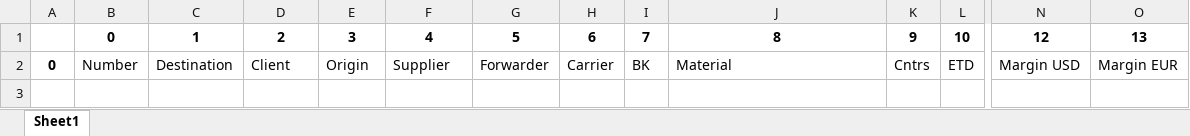
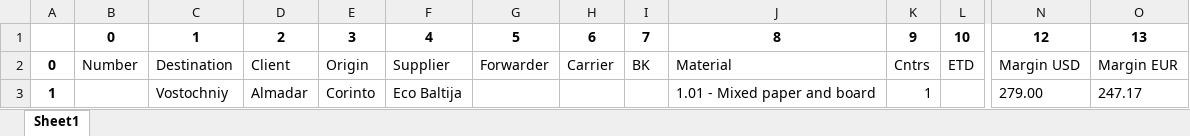
Before and after one commit to ilyashumilov/final, an Excel workbook: inputs/backup/Shipments.xlsx, sheet Sheet1, drawn as a sheet; only a part is shown, gaps mark what is left out; values as stored, in another font and other column widths than the file's, no borders; rows hold the shown columns only; the diff names each change by its address in the sheet, - before the commit and + after, or states it on an @@ line.

```diff
--- a/inputs/backup/Shipments.xlsx (sheet Sheet1)
+++ b/inputs/backup/Shipments.xlsx (sheet Sheet1)
+row 3: 1 |  | Vostochniy | Almadar | Corinto | Eco Baltija |  |  |  | 1.01 - Mixed paper and board | 1 |  | 279.00 | 247.17
```
Also changed, not shown: inputs/backup/Claims.xlsx, inputs/backup/Monthly.xlsx, 26 other files.
